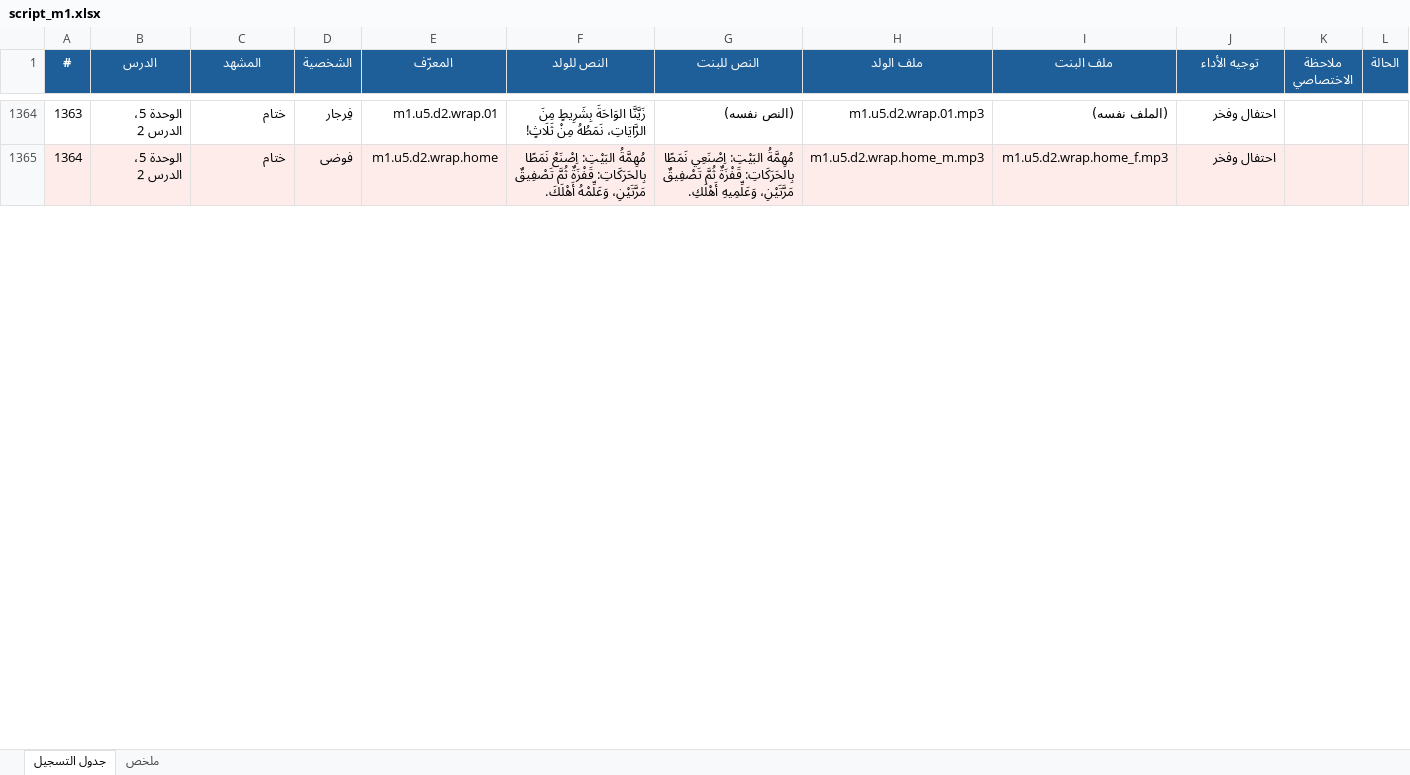
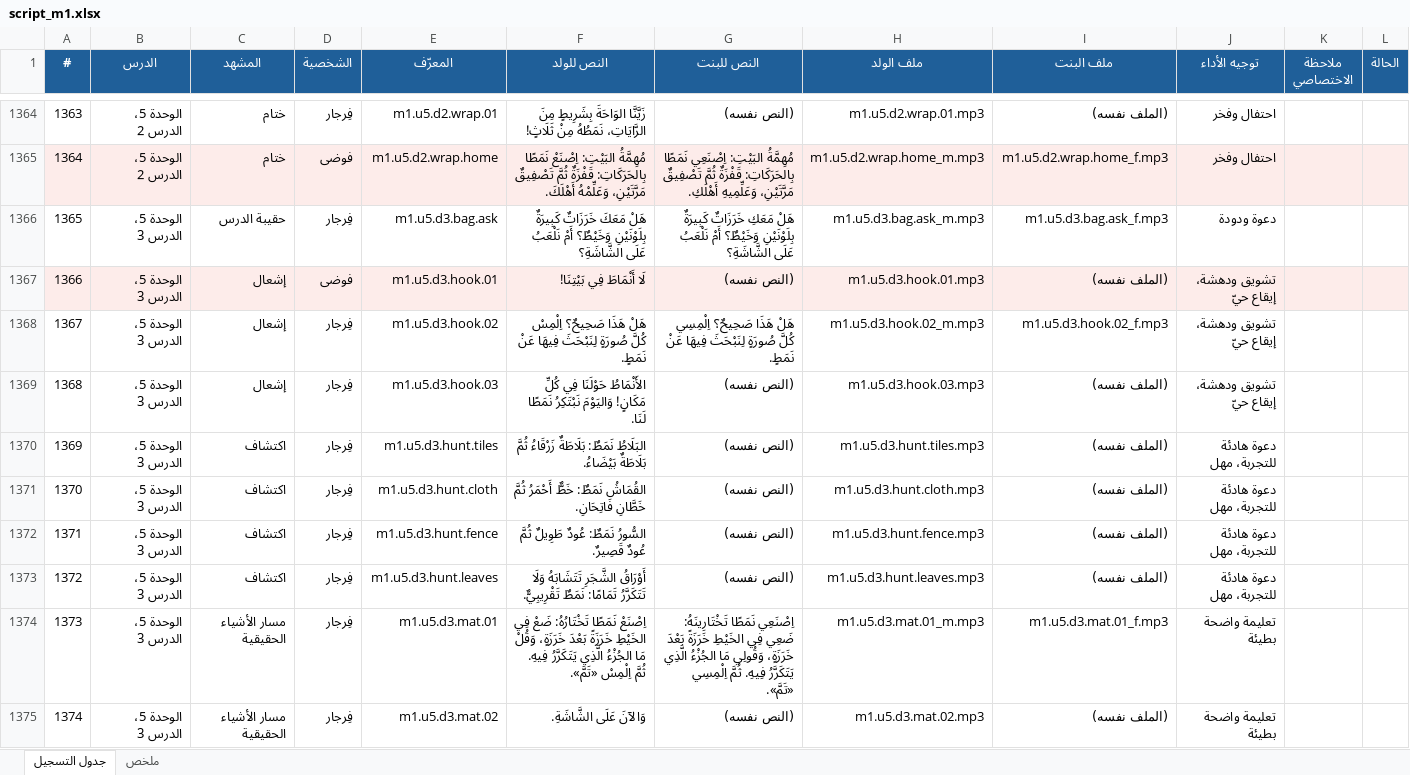
Before and after one commit to Feras-glitch/waha-math, an Excel workbook: dist/script_m1.xlsx, sheet جدول التسجيل, drawn as a sheet; only a part is shown, gaps mark what is left out; values as stored, in another font and other column widths than the file's, no borders; the diff covers the shown part only; the diff names each change by its address in the sheet, - before the commit and + after, or states it on an @@ line.

```diff
--- a/dist/script_m1.xlsx (sheet جدول التسجيل)
+++ b/dist/script_m1.xlsx (sheet جدول التسجيل)
+row 1366: 1365 | الوحدة 5، الدرس 3 | حقيبة الدرس | فِرجار | m1.u5.d3.bag.ask | هَلْ مَعَكَ خَرَزَاتٌ كَبِيرَةٌ بِلَوْنَيْنِ وَخَيْطٌ؟ أَمْ نَلْعَبُ عَلَى الشَّاشَةِ؟ | هَلْ مَعَكِ خَرَزَاتٌ كَبِيرَةٌ بِلَوْنَيْنِ وَخَيْطٌ؟ أَمْ نَلْعَبُ عَلَى الشَّاشَةِ؟ | m1.u5.d3.bag.ask_m.mp3 | m1.u5.d3.bag.ask_f.mp3 | دعوة ودودة
+row 1367: 1366 | الوحدة 5، الدرس 3 | إشعال | فوضى | m1.u5.d3.hook.01 | لَا أَنْمَاطَ فِي بَيْتِنَا! | (النص نفسه) | m1.u5.d3.hook.01.mp3 | (الملف نفسه) | تشويق ودهشة، إيقاع حيّ
+row 1368: 1367 | الوحدة 5، الدرس 3 | إشعال | فِرجار | m1.u5.d3.hook.02 | هَلْ هَذَا صَحِيحٌ؟ اِلْمِسْ كُلَّ صُورَةٍ لِنَبْحَثَ فِيهَا عَنْ نَمَطٍ. | هَلْ هَذَا صَحِيحٌ؟ اِلْمِسِي كُلَّ صُورَةٍ لِنَبْحَثَ فِيهَا عَنْ نَمَطٍ. | m1.u5.d3.hook.02_m.mp3 | m1.u5.d3.hook.02_f.mp3 | تشويق ودهشة، إيقاع حيّ
+row 1369: 1368 | الوحدة 5، الدرس 3 | إشعال | فِرجار | m1.u5.d3.hook.03 | الأَنْمَاطُ حَوْلَنَا فِي كُلِّ مَكَانٍ! وَاليَوْمَ نَبْتَكِرُ نَمَطًا لَنَا. | (النص نفسه) | m1.u5.d3.hook.03.mp3 | (الملف نفسه) | تشويق ودهشة، إيقاع حيّ
+row 1370: 1369 | الوحدة 5، الدرس 3 | اكتشاف | فِرجار | m1.u5.d3.hunt.tiles | البَلَاطُ نَمَطٌ: بَلَاطَةٌ زَرْقَاءُ ثُمَّ بَلَاطَةٌ بَيْضَاءُ. | (النص نفسه) | m1.u5.d3.hunt.tiles.mp3 | (الملف نفسه) | دعوة هادئة للتجربة، مهل
+row 1371: 1370 | الوحدة 5، الدرس 3 | اكتشاف | فِرجار | m1.u5.d3.hunt.cloth | القُمَاشُ نَمَطٌ: خَطٌّ أَحْمَرُ ثُمَّ خَطَّانِ فَاتِحَانِ. | (النص نفسه) | m1.u5.d3.hunt.cloth.mp3 | (الملف نفسه) | دعوة هادئة للتجربة، مهل
+row 1372: 1371 | الوحدة 5، الدرس 3 | اكتشاف | فِرجار | m1.u5.d3.hunt.fence | السُّورُ نَمَطٌ: عُودٌ طَوِيلٌ ثُمَّ عُودٌ قَصِيرٌ. | (النص نفسه) | m1.u5.d3.hunt.fence.mp3 | (الملف نفسه) | دعوة هادئة للتجربة، مهل
+row 1373: 1372 | الوحدة 5، الدرس 3 | اكتشاف | فِرجار | m1.u5.d3.hunt.leaves | أَوْرَاقُ الشَّجَرِ تَتَشَابَهُ وَلَا تَتَكَرَّرُ تَمَامًا: نَمَطٌ تَقْرِيبِيٌّ. | (النص نفسه) | m1.u5.d3.hunt.leaves.mp3 | (الملف نفسه) | دعوة هادئة للتجربة، مهل
+row 1374: 1373 | الوحدة 5، الدرس 3 | مسار الأشياء الحقيقية | فِرجار | m1.u5.d3.mat.01 | اِصْنَعْ نَمَطًا تَخْتَارُهُ: ضَعْ فِي الخَيْطِ خَرَزَةً بَعْدَ خَرَزَةٍ، وَقُلْ مَا الجُزْءُ الَّذِي يَتَكَرَّرُ فِيهِ. ثُمَّ اِلْمِسْ «تَمَّ». | اِصْنَعِي نَمَطًا تَخْتَارِينَهُ: ضَعِي فِي الخَيْطِ خَرَزَةً بَعْدَ خَرَزَةٍ، وَقُولِي مَا الجُزْءُ الَّذِي يَتَكَرَّرُ فِيهِ. ثُمَّ اِلْمِسِي «تَمَّ». | m1.u5.d3.mat.01_m.mp3 | m1.u5.d3.mat.01_f.mp3 | تعليمة واضحة بطيئة
+row 1375: 1374 | الوحدة 5، الدرس 3 | مسار الأشياء الحقيقية | فِرجار | m1.u5.d3.mat.02 | وَالآنَ عَلَى الشَّاشَةِ. | (النص نفسه) | m1.u5.d3.mat.02.mp3 | (الملف نفسه) | تعليمة واضحة بطيئة
```
Also changed, not shown: 54 added rows and row numbers in column A elsewhere in this sheet, sheet ملخص, 14 other files.
